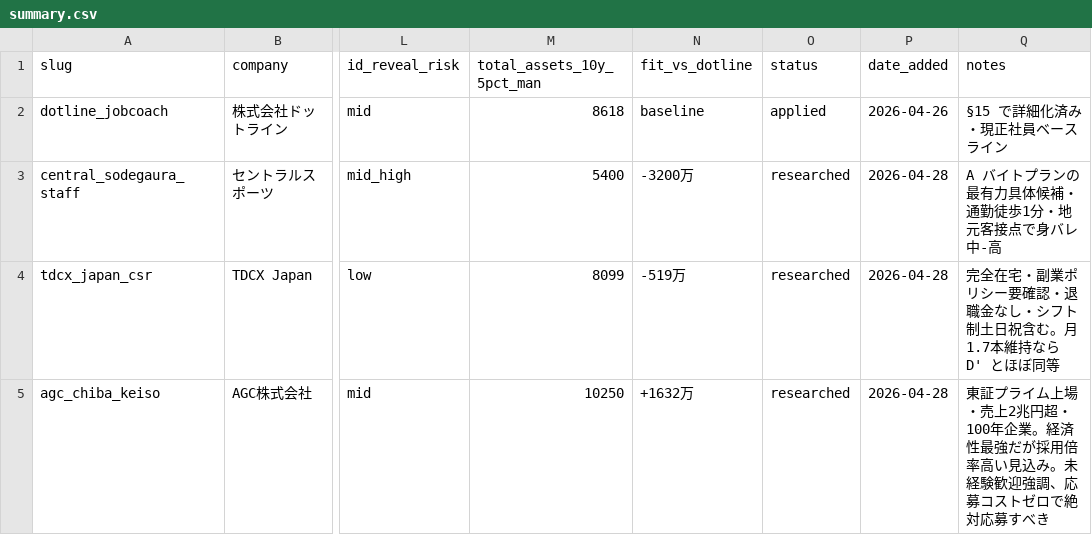
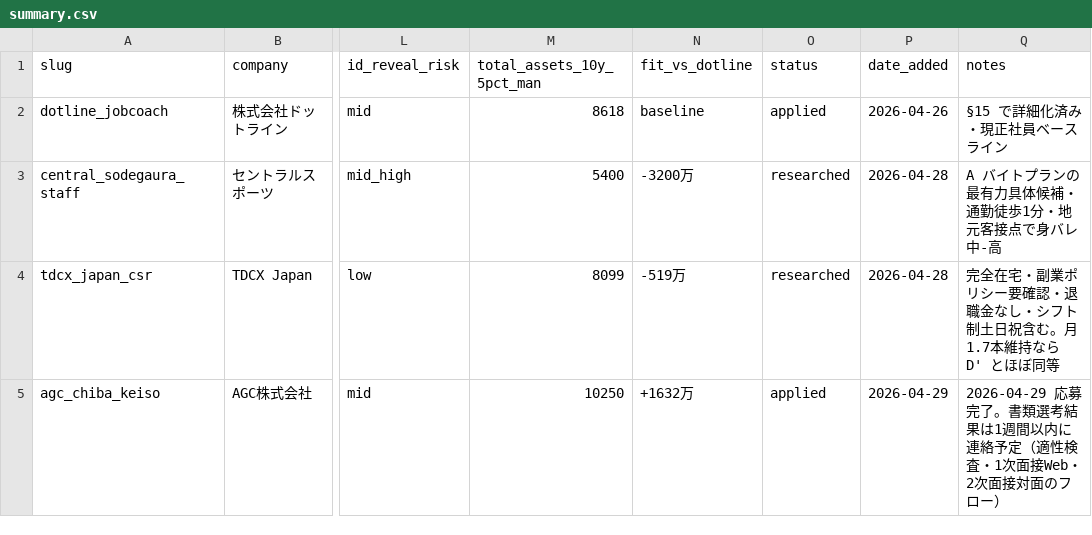
Before and after one commit to kusunokicraft-web/youtube_dataV1, a CSV file: lifeplan/job_listings/summary.csv, drawn as a sheet; only a part is shown, gaps mark what is left out; the diff names each change by its address in the sheet, - before the commit and + after, or states it on an @@ line.

```diff
--- a/lifeplan/job_listings/summary.csv
+++ b/lifeplan/job_listings/summary.csv
-O5 (status): researched
+O5 (status): applied
-P5 (date_added): 2026-04-28
+P5 (date_added): 2026-04-29
-Q5 (notes): 東証プライム上場・売上2兆円超・100年企業。経済性最強だが採用倍率高い見込み。未経験歓迎強調、応募コストゼロで絶対応募すべき
+Q5 (notes): 2026-04-29 応募完了。書類選考結果は1週間以内に連絡予定（適性検査・1次面接Web・2次面接対面のフロー）
```
Also changed, not shown: 2 other files.
